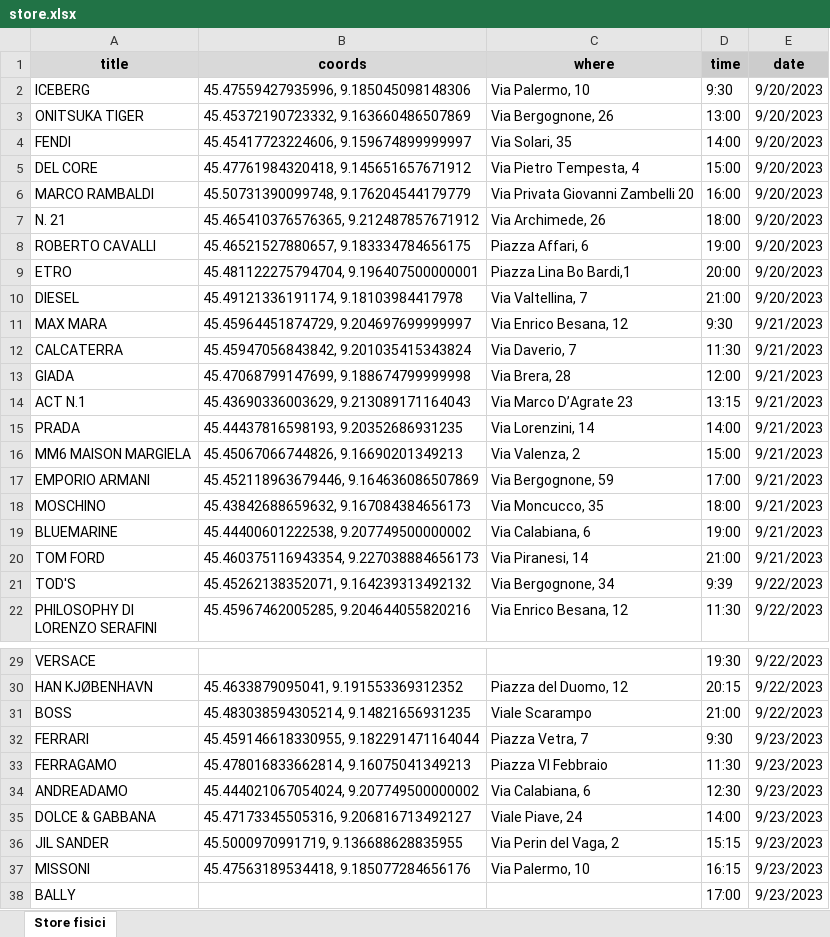
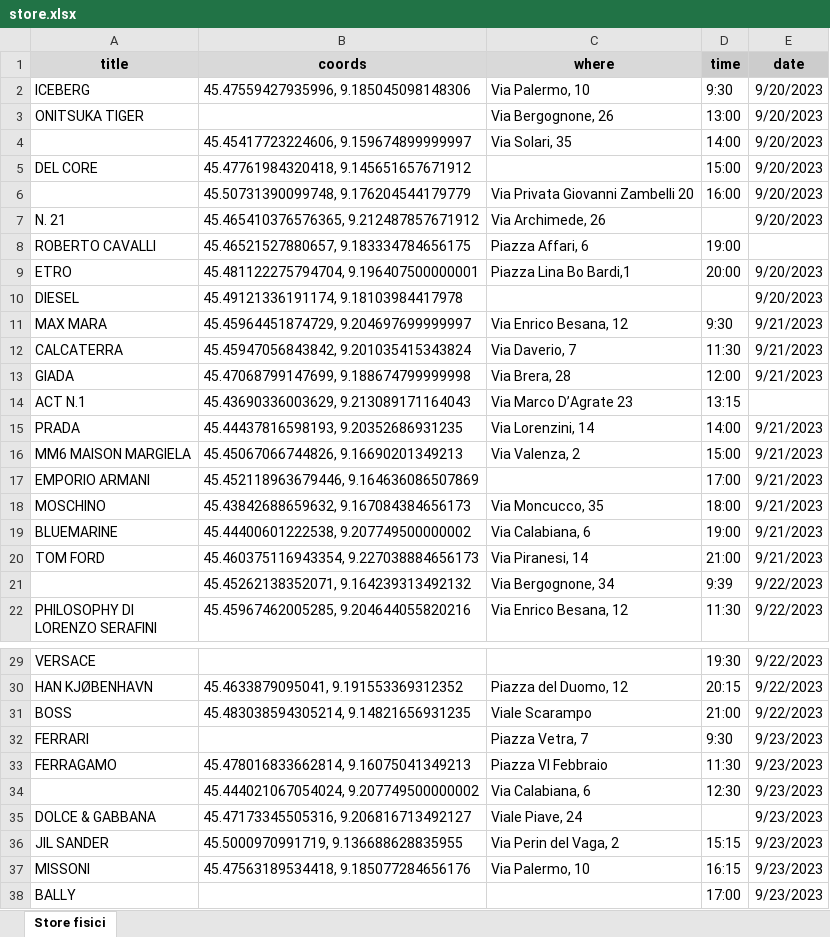
Before and after one commit to airowl/stores-to-pin, an Excel workbook: store.xlsx, sheet Store fisici, drawn as a sheet; only a part is shown, gaps mark what is left out; values as stored, in another font and other column widths than the file's, no borders; the diff names each change by its address in the sheet, - before the commit and + after, or states it on an @@ line.

```diff
--- a/store.xlsx (sheet Store fisici)
+++ b/store.xlsx (sheet Store fisici)
-B3 (coords): 45.45372190723332, 9.163660486507869
+B3 (coords): (empty)
-A4 (title): FENDI
+A4 (title): (empty)
-C5 (where): Via Pietro Tempesta, 4
+C5 (where): (empty)
-A6 (title): MARCO RAMBALDI
+A6 (title): (empty)
-D7 (time): 18:00
+D7 (time): (empty)
-E8 (date): 9/20/2023
+E8 (date): (empty)
-C10 (where): Via Valtellina, 7
+C10 (where): (empty)
-D10 (time): 21:00
+D10 (time): (empty)
-E14 (date): 9/21/2023
+E14 (date): (empty)
-C17 (where): Via Bergognone, 59
+C17 (where): (empty)
-A21 (title): TOD'S
+A21 (title): (empty)
-B32 (coords): 45.459146618330955, 9.182291471164044
+B32 (coords): (empty)
-A34 (title): ANDREADAMO
+A34 (title): (empty)
-D35 (time): 14:00
+D35 (time): (empty)
```
Also changed, not shown: 2 other files.
